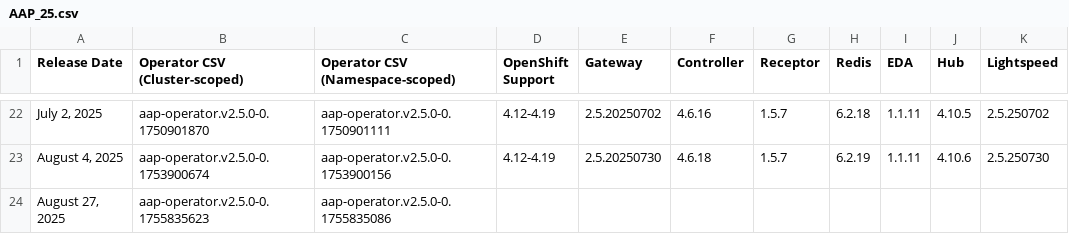
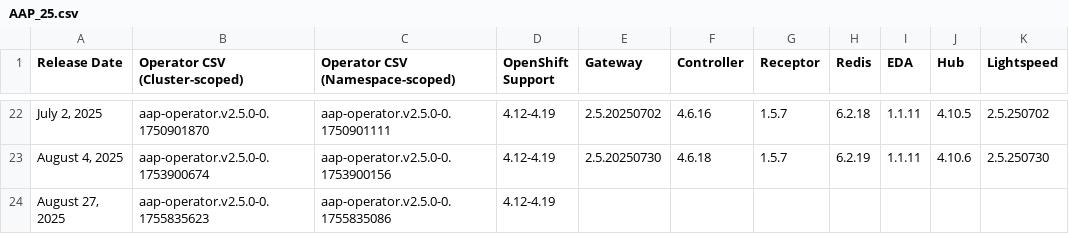
Before and after one commit to CastawayEGR/aap-openshift-compatibility-matrix, a CSV file: data/AAP_25.csv, drawn as a sheet; only a part is shown, gaps mark what is left out; the diff names each change by its address in the sheet, - before the commit and + after, or states it on an @@ line.

```diff
--- a/data/AAP_25.csv
+++ b/data/AAP_25.csv
-D24 (OpenShift Support): (empty)
+D24 (OpenShift Support): 4.12-4.19
```
Also changed, not shown: data/AAP_24.csv.
